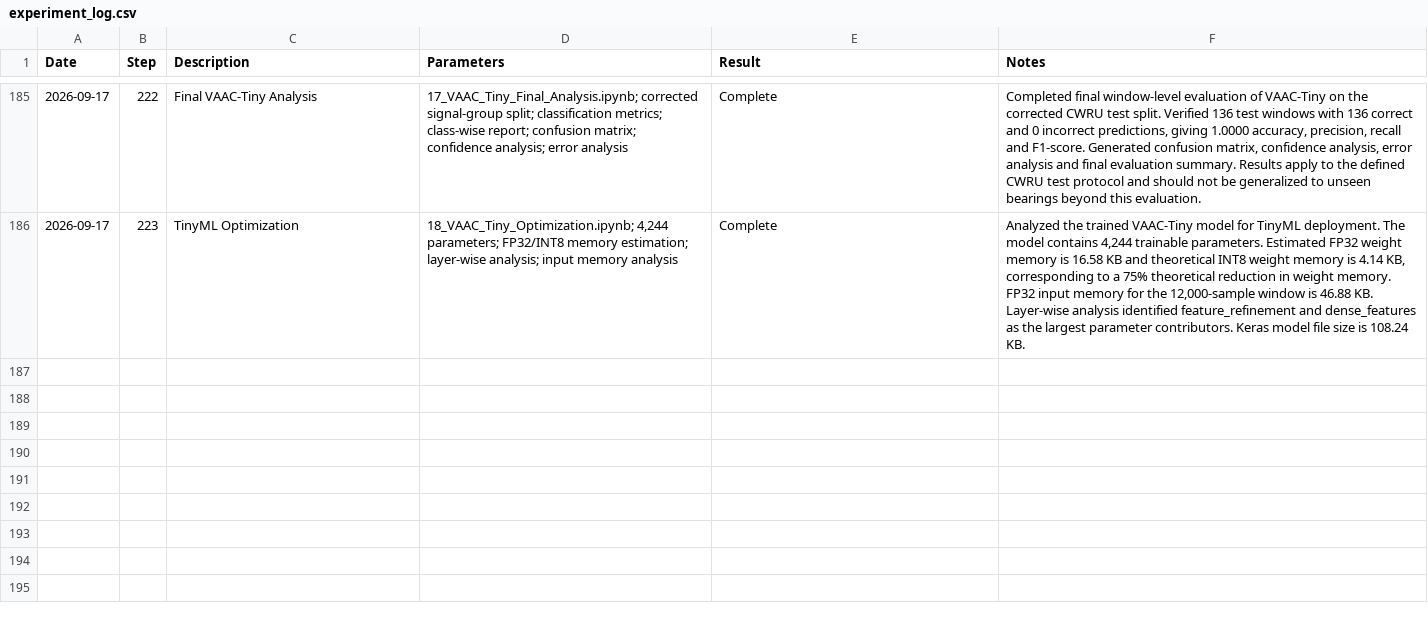
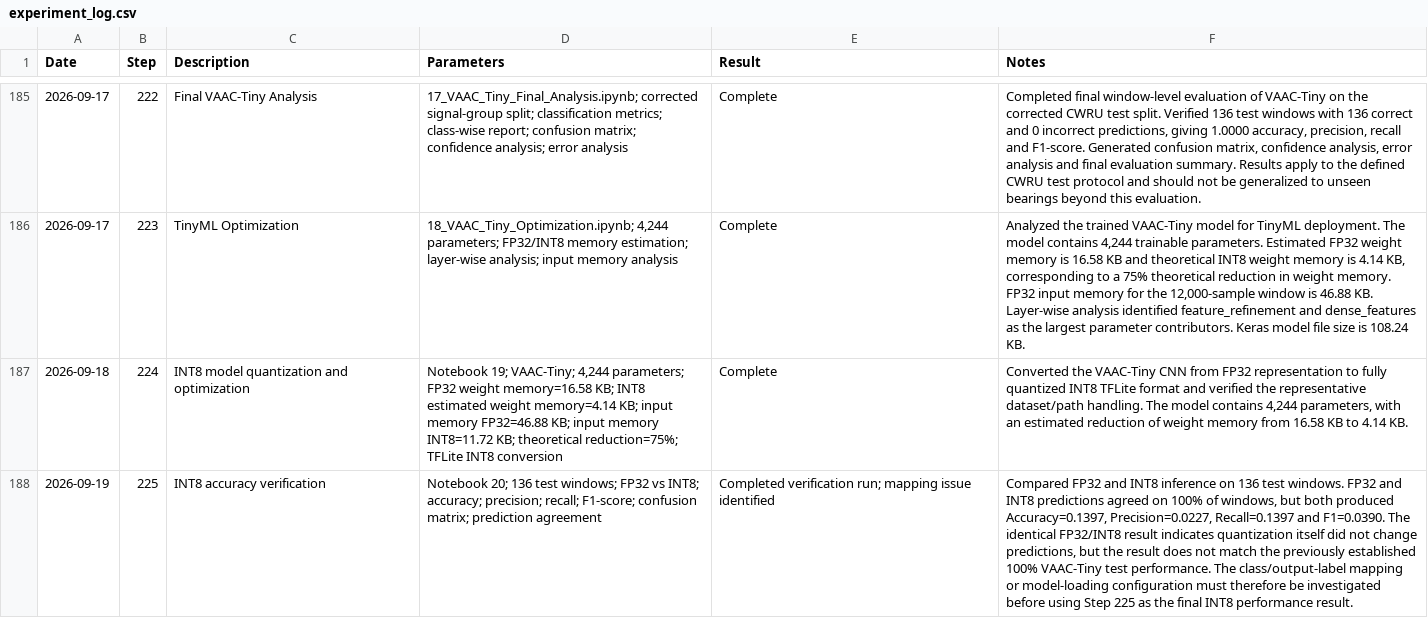
Before and after one commit to ArmaanAli971/TinyML-Vibration-Anomaly-Detection, a CSV file: experiment_log.csv, drawn as a sheet; only a part is shown, gaps mark what is left out; the diff names each change by its address in the sheet, - before the commit and + after, or states it on an @@ line.

Commit message:
Complete INT8 quantization and TinyML optimization through Step 224

```diff
--- a/experiment_log.csv
+++ b/experiment_log.csv
+row 187: 2026-09-18 | 224 | INT8 model quantization and optimization | Notebook 19; VAAC-Tiny; 4,244 parameters; FP32 weight memory=16.58 KB; INT8 estimated weight memory=4.14 KB; input memory FP32=46.88 KB; input memory INT8=11.72 KB; theoretical reduction=75%; TFLite INT8 conversion | Complete | Converted the VAAC-Tiny CNN from FP32 representation to fully quantized INT8 TFLite format and verified the representative dataset/path handling. The model contains 4,244 parameters, with an estimated reduction of weight memory from 16.58 KB to 4.14 KB.
+row 188: 2026-09-19 | 225 | INT8 accuracy verification | Notebook 20; 136 test windows; FP32 vs INT8; accuracy; precision; recall; F1-score; confusion matrix; prediction agreement | Completed verification run; mapping issue identified | Compared FP32 and INT8 inference on 136 test windows. FP32 and INT8 predictions agreed on 100% of windows, but both produced Accuracy=0.1397, Precision=0.0227, Recall=0.1397 and F1=0.0390. The identical FP32/INT8 result indicates quantization itself did not change predictions, but the result does not match the previously established 100% VAAC-Tiny test performance. The class/output-label mapping or model-loading configuration must therefore be investigated before using Step 225 as the final INT8 performance result.
```
Also changed, not shown: 5 other files.
